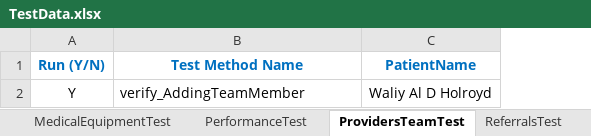
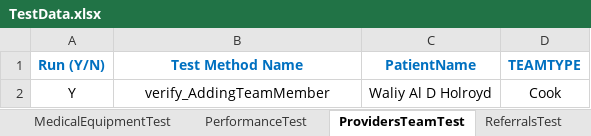
Before and after one commit to varun7866/Pom, an Excel workbook: CapellaUI/resources/TestData.xlsx, sheet ProvidersTeamTest, drawn as a sheet; values as stored, in another font and other column widths than the file's, no borders; the diff names each change by its address in the sheet, - before the commit and + after, or states it on an @@ line.

Commit message:
Providers and Team

```diff
--- a/CapellaUI/resources/TestData.xlsx (sheet ProvidersTeamTest)
+++ b/CapellaUI/resources/TestData.xlsx (sheet ProvidersTeamTest)
+column D (TEAMTYPE), row 2: Cook
-B2 alignment: left
+B2 alignment: center
```
Also changed, not shown: 3 other files.
